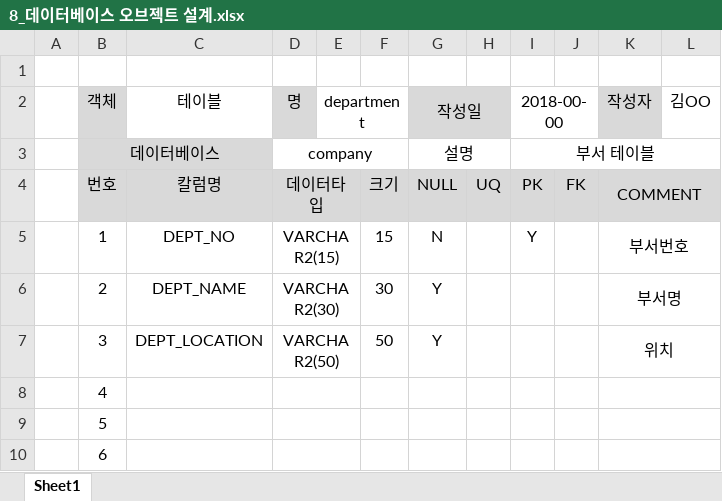
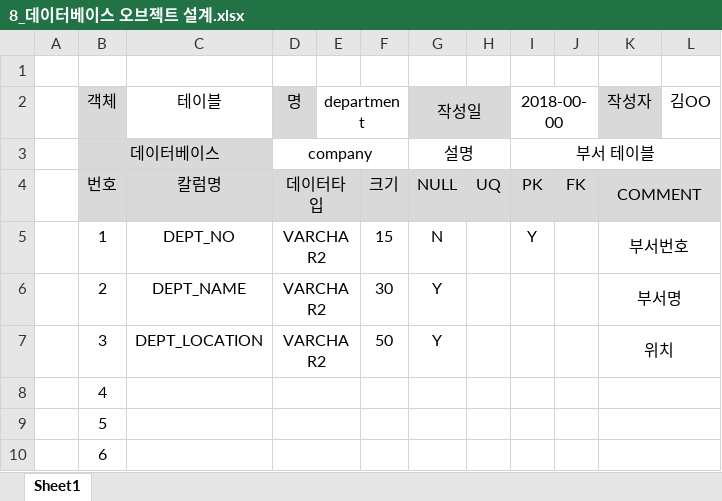
Before and after one commit to ingyuna/dbstudy, an Excel workbook: 8_데이터베이스 오브젝트 설계.xlsx, sheet Sheet1, drawn as a sheet; values as stored, in another font and other column widths than the file's, no borders; the diff names each change by its address in the sheet, - before the commit and + after, or states it on an @@ line.

```diff
--- a/8_데이터베이스 오브젝트 설계.xlsx (sheet Sheet1)
+++ b/8_데이터베이스 오브젝트 설계.xlsx (sheet Sheet1)
-D5: VARCHAR2(15)
+D5: VARCHAR2
-D6: VARCHAR2(30)
+D6: VARCHAR2
-D7: VARCHAR2(50)
+D7: VARCHAR2
```
Also changed, not shown: 3 other files.
